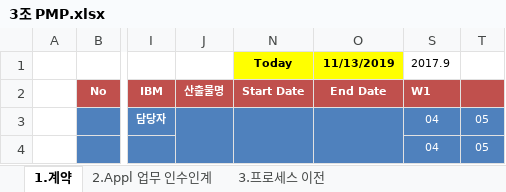
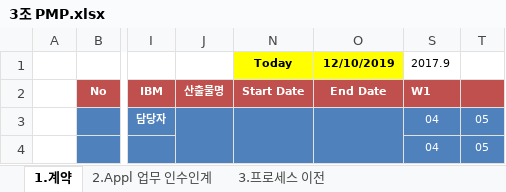
Before and after one commit to jisukim97/ChemicalManagementApplication, an Excel workbook: PMP/3조 PMP.xlsx, sheet 1.계약, drawn as a sheet; only a part is shown, gaps mark what is left out; values as stored, in another font and other column widths than the file's, no borders; conditional formats not drawn; the diff names each change by its address in the sheet, - before the commit and + after, or states it on an @@ line.

```diff
--- a/PMP/3조 PMP.xlsx (sheet 1.계약)
+++ b/PMP/3조 PMP.xlsx (sheet 1.계약)
-O1: 11/13/2019
+O1: 12/10/2019
```
Also changed, not shown: sheet 3.프로세스 이전, sheet 2.Appl 업무 인수인계, 1 other file.
